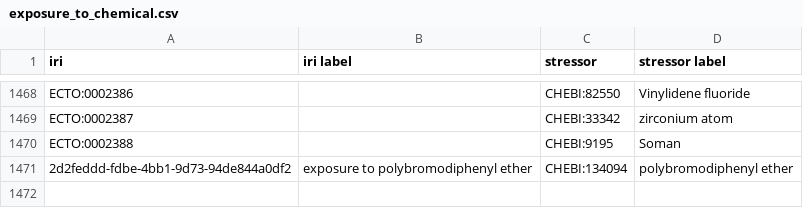
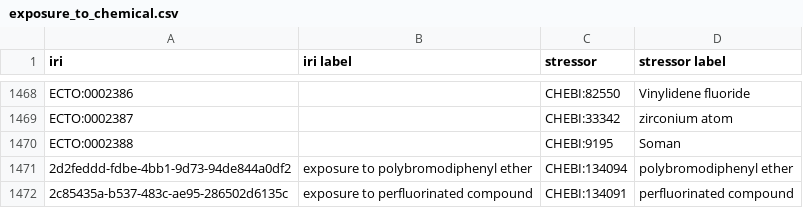
Before and after one commit to EnvironmentOntology/environmental-exposure-ontology, a CSV file: src/ontology/modules/exposure_to_chemical.csv, drawn as a sheet; only a part is shown, gaps mark what is left out; the diff names each change by its address in the sheet, - before the commit and + after, or states it on an @@ line.

Commit message:
added new term CHEBI:134091

```diff
--- a/src/ontology/modules/exposure_to_chemical.csv
+++ b/src/ontology/modules/exposure_to_chemical.csv
+row 1472: 2c85435a-b537-483c-ae95-286502d6135c | exposure to perfluorinated compound | CHEBI:134091 | perfluorinated compound
```
